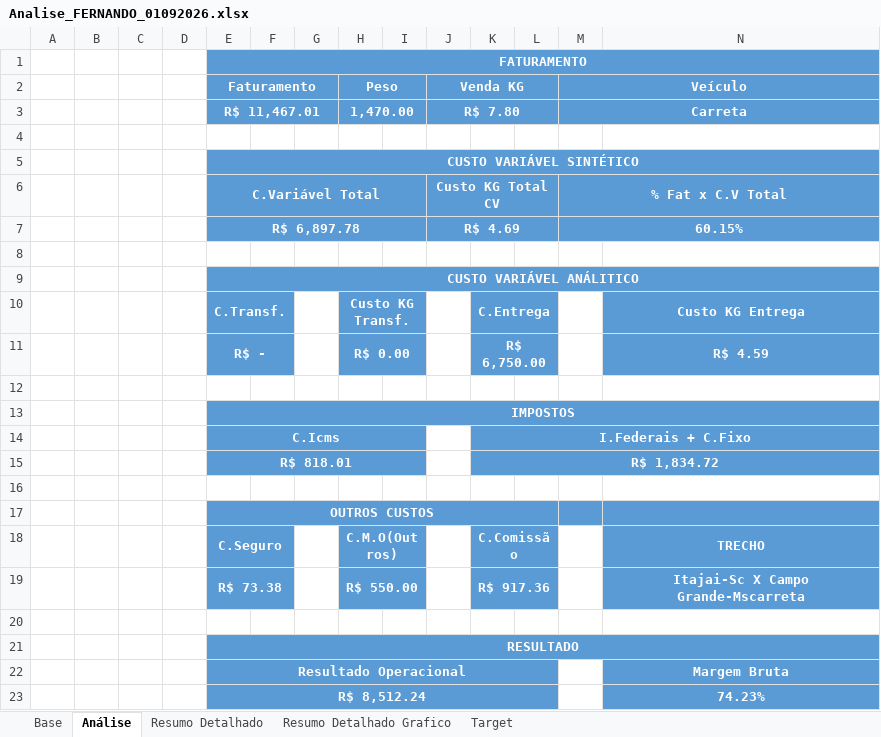
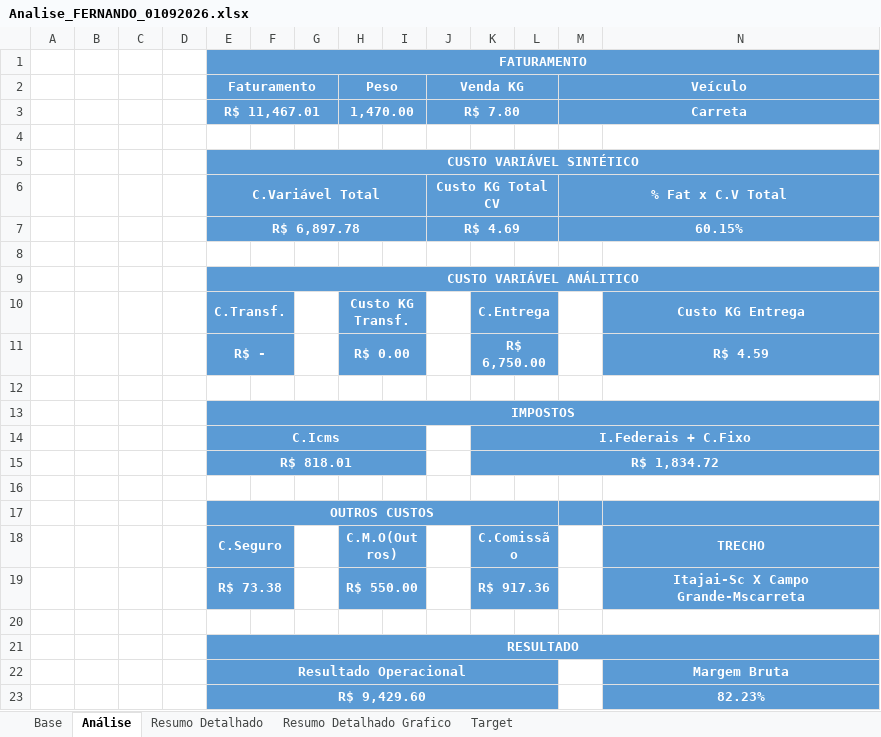
Before and after one commit to joaopedro850/analise-terceiros-portoex, an Excel workbook: docs/excels/Analise_FERNANDO_01092026.xlsx, sheet Análise, drawn as a sheet; only a part is shown; values as stored, in another font and other column widths than the file's, no borders; charts and pictures and conditional formats not drawn; removed rows and columns are numbered as before the commit, all else as after; rows hold the shown columns only; the diff names each change by its address in the sheet, - before the commit and + after, or states it on an @@ line.

```diff
--- a/docs/excels/Analise_FERNANDO_01092026.xlsx (sheet Análise)
+++ b/docs/excels/Analise_FERNANDO_01092026.xlsx (sheet Análise)
-row 23:  |  |  |  | R$ 8,512.24 |  |  |  |  |  |  |  |  | 74.23%
+row 23:  |  |  |  | R$ 9,429.60 |  |  |  |  |  |  |  |  | 82.23%
```
Also changed, not shown: sheet Resumo Detalhado, sheet Resumo Detalhado Grafico, charts or pictures, docs/excels/Analise_JOAO VICTOR_01092026.xlsx, docs/excels/Analise_MARCELO_01092026.xlsx, 3 other files.
